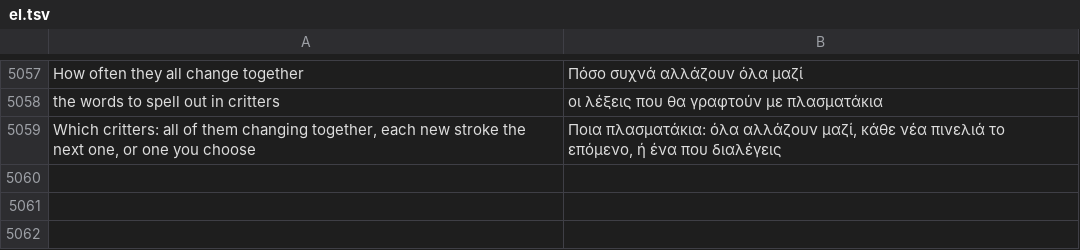
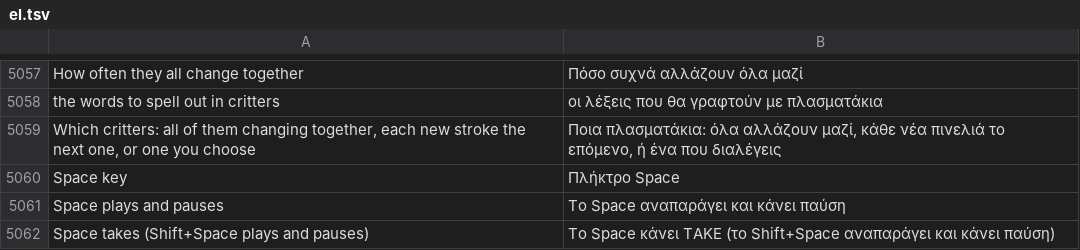
Before and after one commit to Utopian-Academy/Deckboy, a TSV file: data/lang/el.tsv, drawn as a sheet; only a part is shown, gaps mark what is left out; the diff names each change by its address in the sheet, - before the commit and + after, or states it on an @@ line.

```diff
--- a/data/lang/el.tsv
+++ b/data/lang/el.tsv
+row 5060: Space key | Πλήκτρο Space
+row 5061: Space plays and pauses | Το Space αναπαράγει και κάνει παύση
+row 5062: Space takes (Shift+Space plays and pauses) | Το Space κάνει TAKE (το Shift+Space αναπαράγει και κάνει παύση)
```
Also changed, not shown: data/lang/ckb.tsv, data/lang/fa.tsv, 38 other files.
